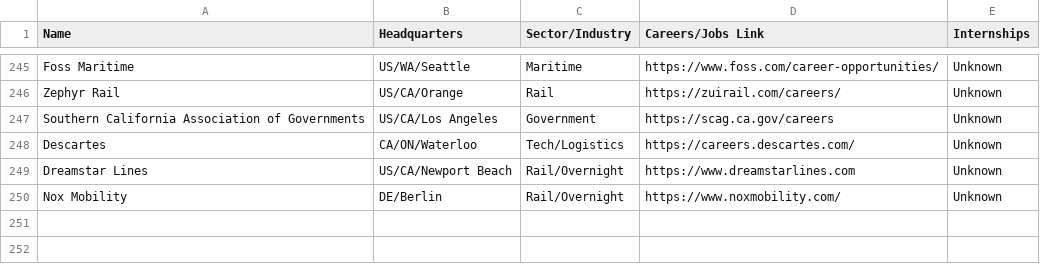
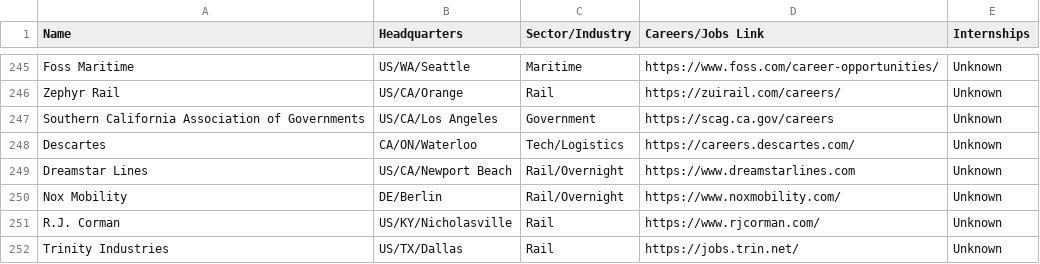
Before and after one commit to davidbailey/tum, a CSV file: companies.csv, drawn as a sheet; only a part is shown, gaps mark what is left out; the diff names each change by its address in the sheet, - before the commit and + after, or states it on an @@ line.

Commit message:
Update companies.csv

```diff
--- a/companies.csv
+++ b/companies.csv
+row 251: R.J. Corman | US/KY/Nicholasville | Rail | https://www.rjcorman.com/ | Unknown
+row 252: Trinity Industries | US/TX/Dallas | Rail | https://jobs.trin.net/ | Unknown
```
